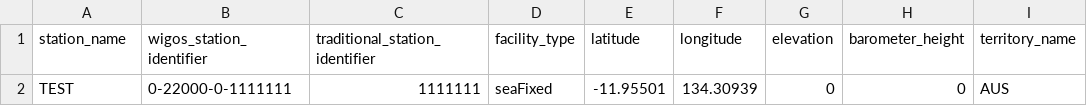
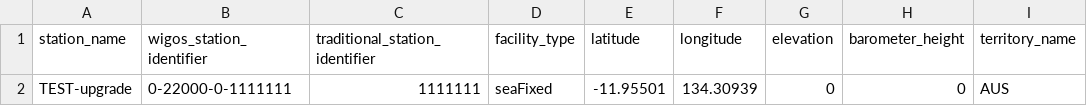
Before and after one commit to aodn/wis2box-aodn, a CSV file: wis2-pipeline/wis2box-data/metadata/station/integration_test.csv, drawn as a sheet; only a part is shown; the diff names each change by its address in the sheet, - before the commit and + after, or states it on an @@ line.

Commit message:
fix: update temporal begin date in integration test metadata and rename test station

```diff
--- a/wis2-pipeline/wis2box-data/metadata/station/integration_test.csv
+++ b/wis2-pipeline/wis2box-data/metadata/station/integration_test.csv
-A2 (station_name): TEST
+A2 (station_name): TEST-upgrade
```
Also changed, not shown: 1 other file.
